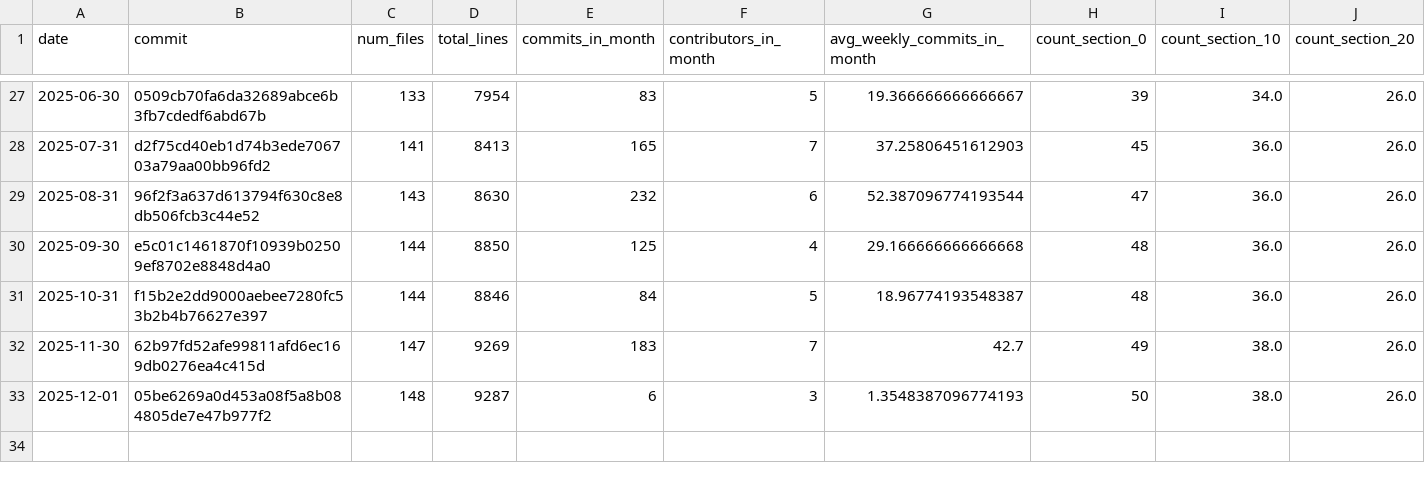
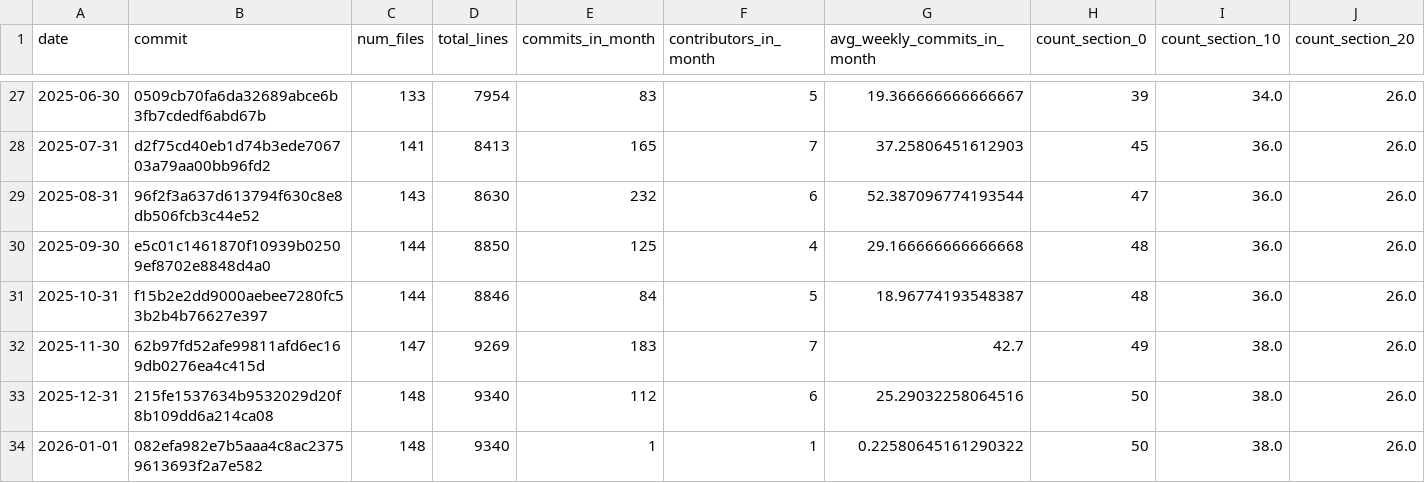
Before and after one commit to digital-work-lab/handbook, a CSV file: assets/reports/handbook_growth.csv, drawn as a sheet; only a part is shown, gaps mark what is left out; rows hold the shown columns only; the diff names each change by its address in the sheet, - before the commit and + after, or states it on an @@ line.

```diff
--- a/assets/reports/handbook_growth.csv
+++ b/assets/reports/handbook_growth.csv
-A33 (date): 2025-12-01
+A33 (date): 2025-12-31
-B33 (commit): 05be6269a0d453a08f5a8b084805de7e47b977f2
+B33 (commit): 215fe1537634b9532029d20f8b109dd6a214ca08
-D33 (total_lines): 9287
+D33 (total_lines): 9340
-E33 (commits_in_month): 6
+E33 (commits_in_month): 112
-F33 (contributors_in_month): 3
+F33 (contributors_in_month): 6
-G33 (avg_weekly_commits_in_month): 1.3548387096774193
+G33 (avg_weekly_commits_in_month): 25.29032258064516
+row 34: 2026-01-01 | 082efa982e7b5aaa4c8ac23759613693f2a7e582 | 148 | 9340 | 1 | 1 | 0.22580645161290322 | 50 | 38.0 | 26.0
```
Also changed, not shown: assets/reports/lab_management_repos_activity_per_month.csv, assets/reports/research_repos_activity_per_month.csv, 3 other files.
